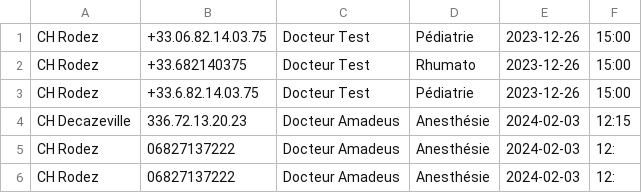
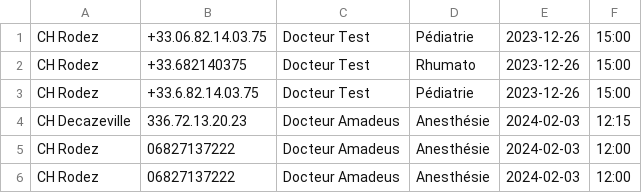
Before and after one commit to SkaJess/smsmanager, a CSV file: sample/input/sample_rdv.csv, drawn as a sheet.

```diff
--- a/sample/input/sample_rdv.csv
+++ b/sample/input/sample_rdv.csv
@@ -4,3 +4,3 @@
 "CH Decazeville";"336.72.13.20.23";"Docteur Amadeus";"Anesthésie";"2024-02-03";12:15
-"CH Rodez";"06827137222";"Docteur Amadeus";"Anesthésie";"2024-02-03";12:
-"CH Rodez";"06827137222";"Docteur Amadeus";"Anesthésie";"2024-02-03";12:
+"CH Rodez";"06827137222";"Docteur Amadeus";"Anesthésie";"2024-02-03";12:00
+"CH Rodez";"06827137222";"Docteur Amadeus";"Anesthésie";"2024-02-03";12:00
```
Also changed, not shown: 1 other file.
